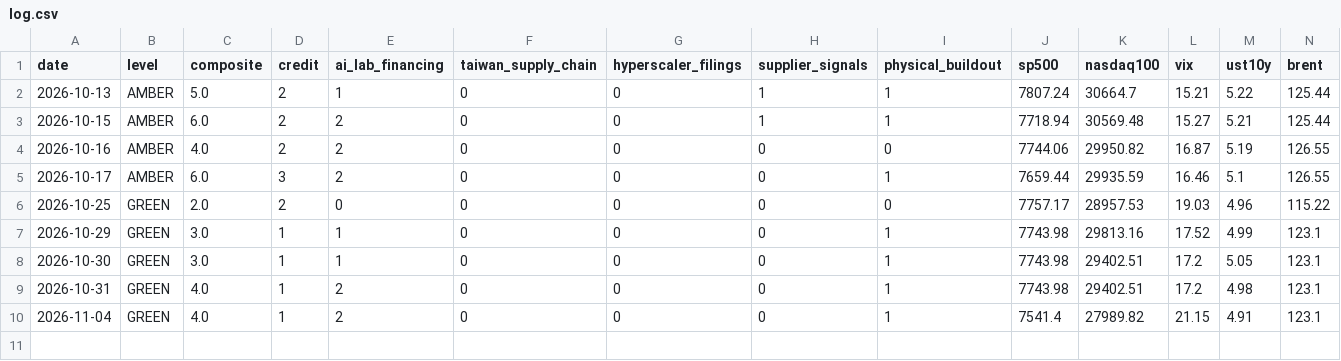
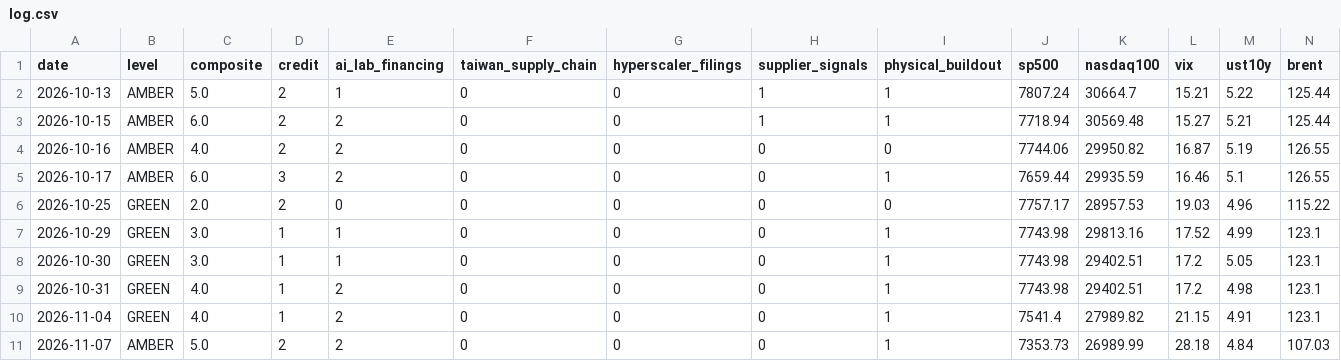
Before and after one commit to Recp-ai/capex-early-warning, a CSV file: data/log.csv, drawn as a sheet; only a part is shown; rows hold the shown columns only; the diff names each change by its address in the sheet, - before the commit and + after, or states it on an @@ line.

```diff
--- a/data/log.csv
+++ b/data/log.csv
+row 11: 2026-11-07 | AMBER | 5.0 | 2 | 2 | 0 | 0 | 0 | 1 | 7353.73 | 26989.99 | 28.18 | 4.84 | 107.03
```
Also changed, not shown: data/fred/DCOILBRENTEU.csv, data/fred/NASDAQ100.csv, 18 other files.
